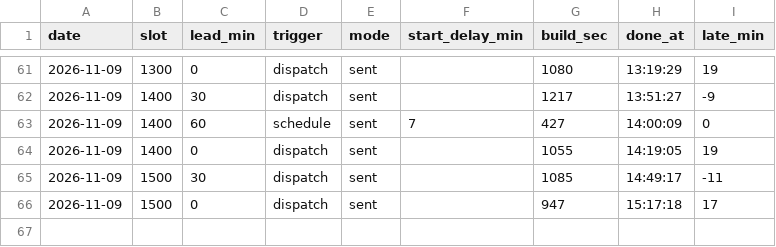
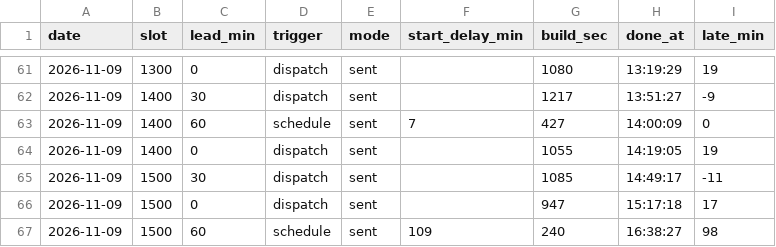
Before and after one commit to gyu-jong/market-bot, a CSV file: data/timing_log.csv, drawn as a sheet; only a part is shown, gaps mark what is left out.

Commit message:
timing 1500 L60

```diff
--- a/data/timing_log.csv
+++ b/data/timing_log.csv
@@ -66 +66,2 @@ date,slot,lead_min,trigger,mode,start_delay_min,build_sec,done_at,late_min
 2026-11-09,1500,0,dispatch,sent,,947,15:17:18,17
+2026-11-09,1500,60,schedule,sent,109,240,16:38:27,98
```
Also changed, not shown: 1 other file.
